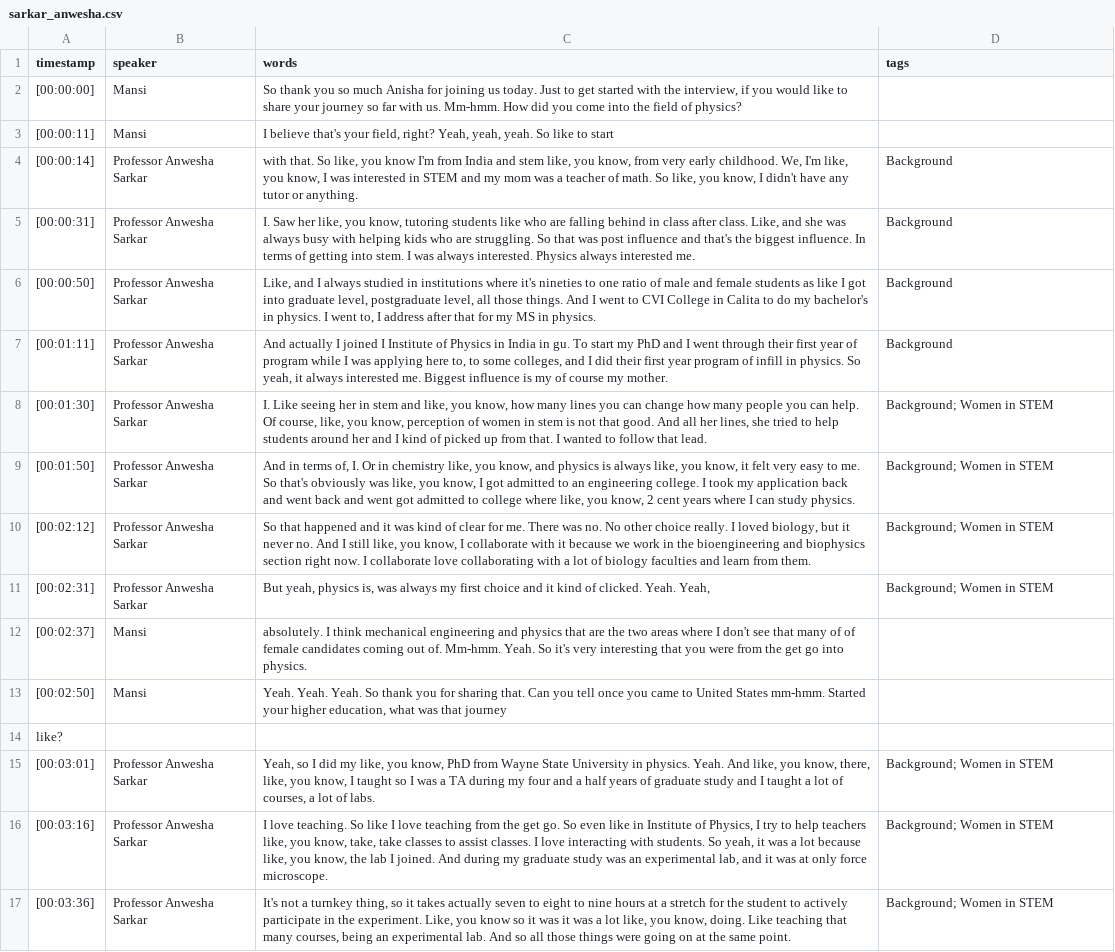
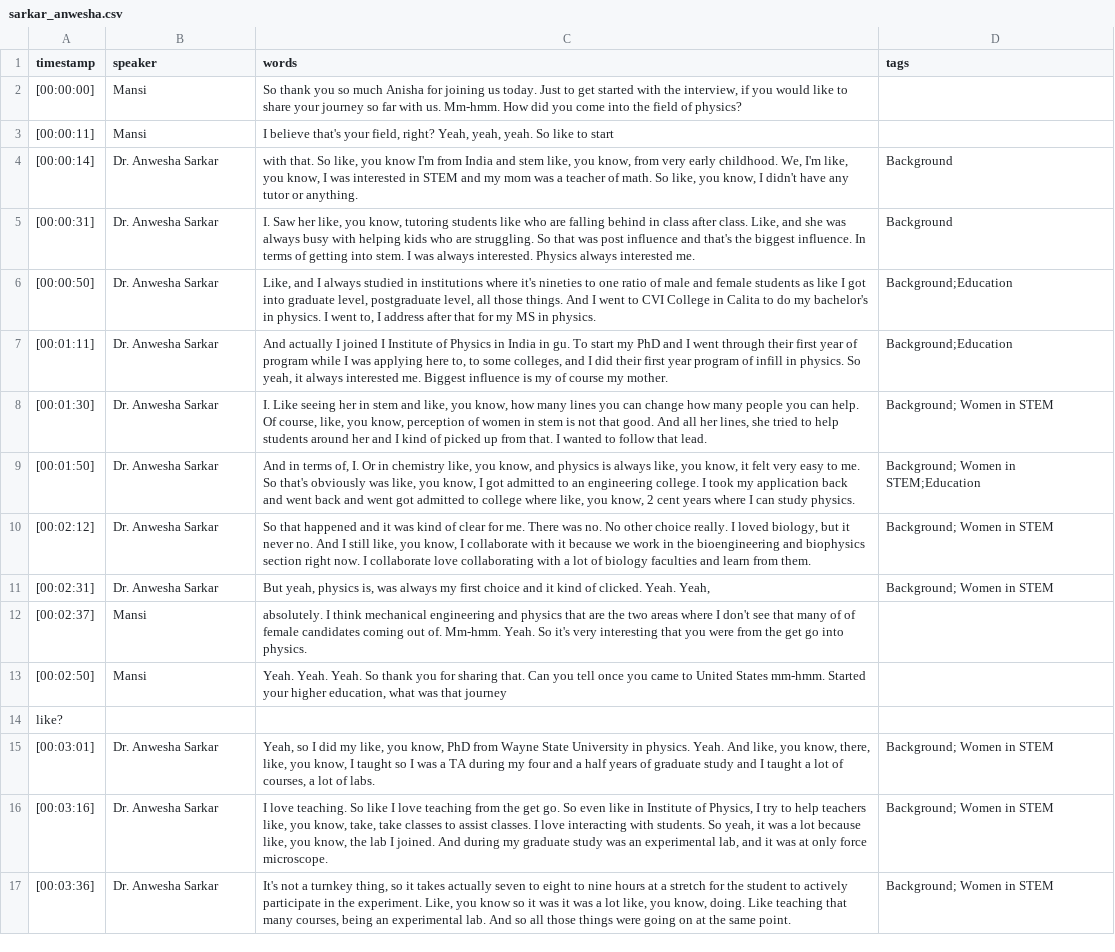
Before and after one commit to isu-digital/stem-journey-isu, a CSV file: _data/transcripts/sarkar_anwesha.csv, drawn as a sheet; only a part is shown; the diff covers the shown part only; the diff names each change by its address in the sheet, - before the commit and + after, or states it on an @@ line.

```diff
--- a/_data/transcripts/sarkar_anwesha.csv
+++ b/_data/transcripts/sarkar_anwesha.csv
-B4:B11 (speaker): Professor Anwesha Sarkar
+B4:B11 (speaker): Dr. Anwesha Sarkar
-D6:D7 (tags): Background
+D6:D7 (tags): Background;Education
-D9 (tags): Background; Women in STEM
+D9 (tags): Background; Women in STEM;Education
-B15:B17 (speaker): Professor Anwesha Sarkar
+B15:B17 (speaker): Dr. Anwesha Sarkar
```
Also changed, not shown: 57 edited cells elsewhere in this file, _data/filters.csv, _data/transcripts/Jing_Wang.csv, 3 other files.
